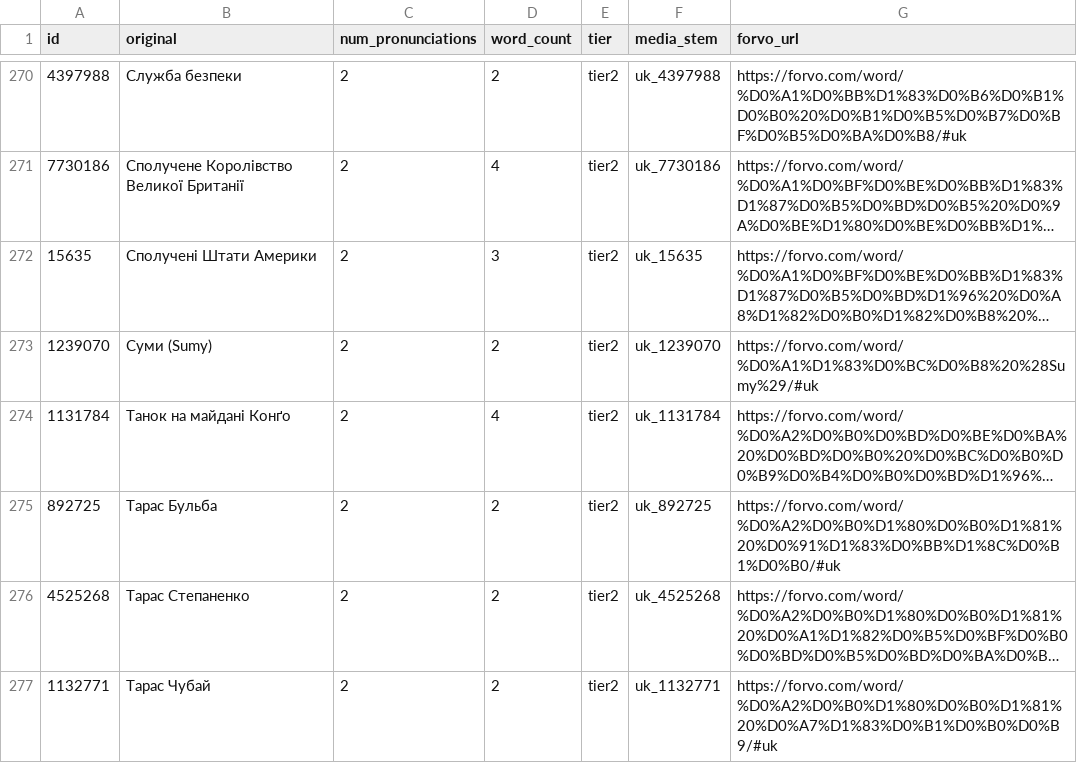
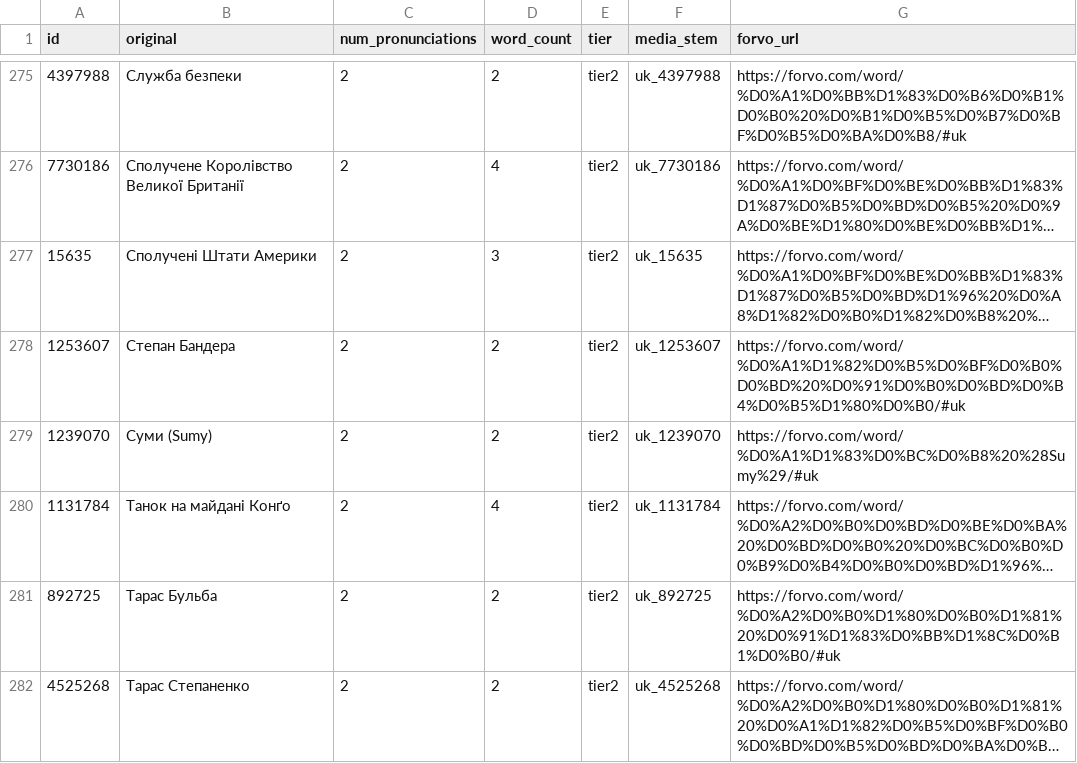
Before and after one commit to coyotespike/ukrainian_forvo_sentence_crawler, a CSV file: data/uk_phrases.csv, drawn as a sheet; only a part is shown, gaps mark what is left out; the shorter side is filled out with more unchanged rows; long unchanged cells end in …; the diff covers the shown part only; the diff names each change by its address in the sheet, - before the commit and + after, or states it on an @@ line.

```diff
--- a/data/uk_phrases.csv
+++ b/data/uk_phrases.csv
+row 278: 1253607 | Степан Бандера | 2 | 2 | tier2 | uk_1253607 | https://forvo.com/word/%D0%A1%D1%82%D0%B5%D0%BF%D0%B0%D0%BD%20%D0%91%D0%B0%D0%BD%D0%B4%D0%B5%D1%80%D0%B0/#uk
```
Also changed, not shown: 17 added rows elsewhere in this file, 2 other files.
